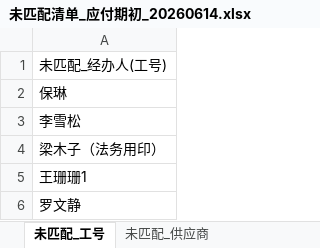
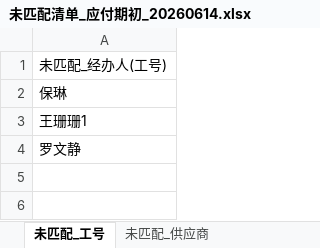
Before and after one commit to AlinaXiong/hero-digital-etl, an Excel workbook: output/ap_opening_payment/未匹配清单_应付期初_20260614.xlsx, sheet 未匹配_工号, drawn as a sheet; values as stored, in another font and other column widths than the file's, no borders; the diff names each change by its address in the sheet, - before the commit and + after, or states it on an @@ line.

```diff
--- a/output/ap_opening_payment/未匹配清单_应付期初_20260614.xlsx (sheet 未匹配_工号)
+++ b/output/ap_opening_payment/未匹配清单_应付期初_20260614.xlsx (sheet 未匹配_工号)
-row 3: 李雪松
-row 4: 梁木子（法务用印）
```
Also changed, not shown: sheet 分组合并_待核对, output/ap_opening_payment/英雄期初对公付款单导入_应付期初_20260614.xlsx, 2 other files.
